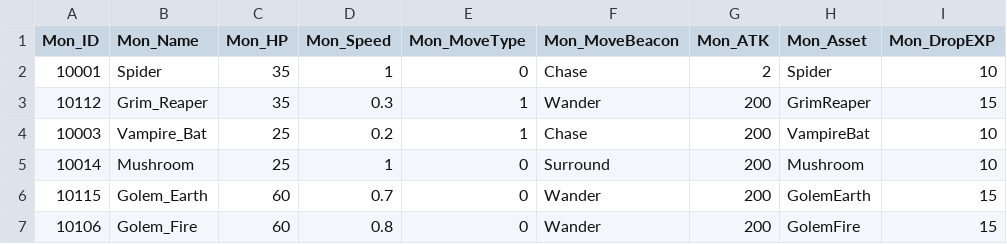
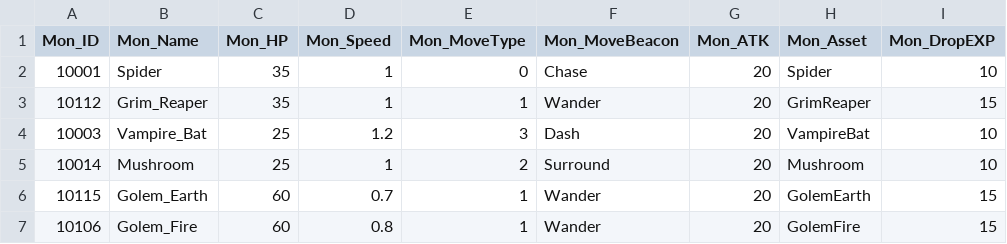
Before and after one commit to pmj9384/UnityMiniProjArcher, a CSV file: Assets/Resources/Tables/Monster.csv, drawn as a sheet.

```diff
--- a/Assets/Resources/Tables/Monster.csv
+++ b/Assets/Resources/Tables/Monster.csv
@@ -1,7 +1,7 @@
 Mon_ID,Mon_Name,Mon_HP,Mon_Speed,Mon_MoveType,Mon_MoveBeacon,Mon_ATK,Mon_Asset,Mon_DropEXP
-10001,Spider,35,1,0,Chase,2,Spider,10
-10112,Grim_Reaper,35,0.3,1,Wander,200,GrimReaper,15
-10003,Vampire_Bat,25,0.2,1,Chase,200,VampireBat,10
-10014,Mushroom,25,1,0,Surround,200,Mushroom,10
-10115,Golem_Earth,60,0.7,0,Wander,200,GolemEarth,15
-10106,Golem_Fire,60,0.8,0,Wander,200,GolemFire,15
+10001,Spider,35,1,0,Chase,20,Spider,10
+10112,Grim_Reaper,35,1,1,Wander,20,GrimReaper,15
+10003,Vampire_Bat,25,1.2,3,Dash,20,VampireBat,10
+10014,Mushroom,25,1,2,Surround,20,Mushroom,10
+10115,Golem_Earth,60,0.7,1,Wander,20,GolemEarth,15
+10106,Golem_Fire,60,0.8,1,Wander,20,GolemFire,15
```
Also changed, not shown: 17 other files.
